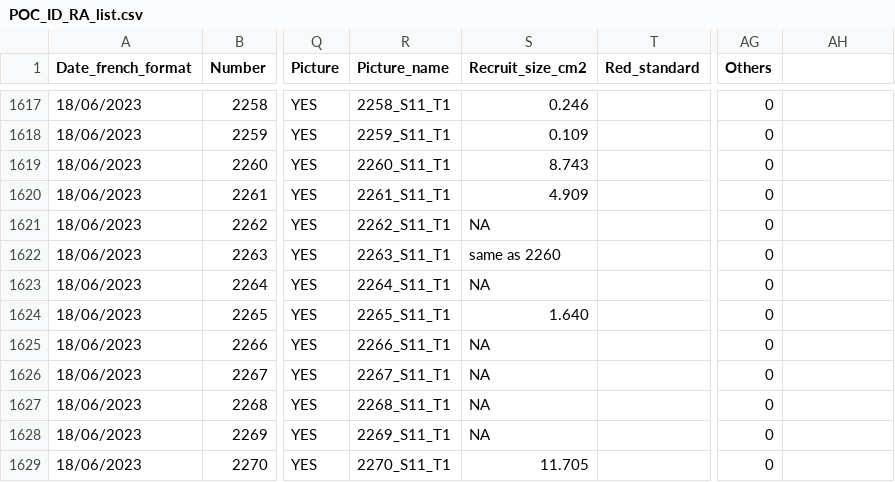
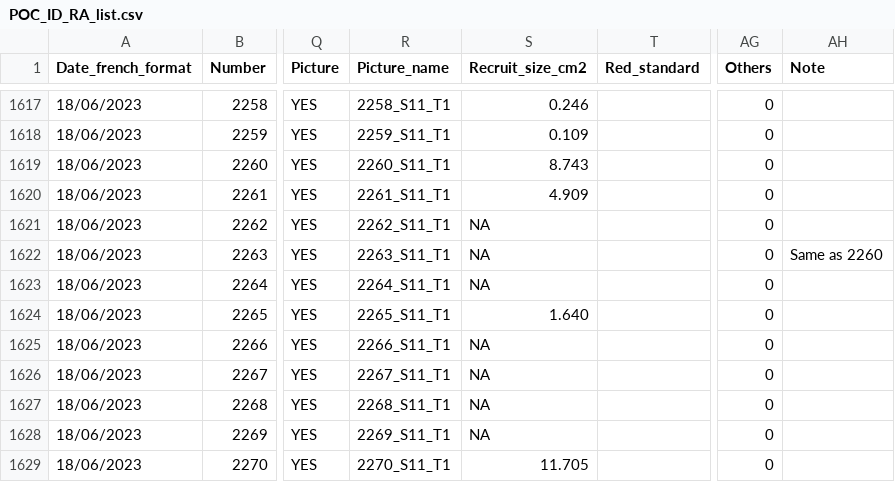
Before and after one commit to PierrickHarnay/Pocillopora-Lagoon-Abundance, a CSV file: Data/POC_ID_RA_list.csv, drawn as a sheet; only a part is shown, gaps mark what is left out; the diff names each change by its address in the sheet, - before the commit and + after, or states it on an @@ line.

Commit message:
update size file

```diff
--- a/Data/POC_ID_RA_list.csv
+++ b/Data/POC_ID_RA_list.csv
-AH1: (empty)
+AH1: Note
-S1622 (Recruit_size_cm2): same as 2260
+S1622 (Recruit_size_cm2): NA
-AH1622 (Note): (empty)
+AH1622 (Note): Same as 2260
```
